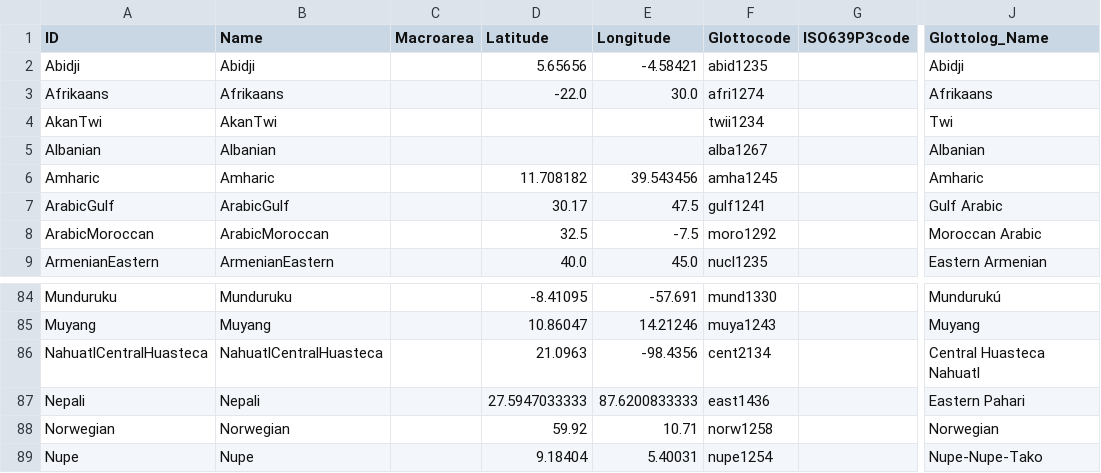
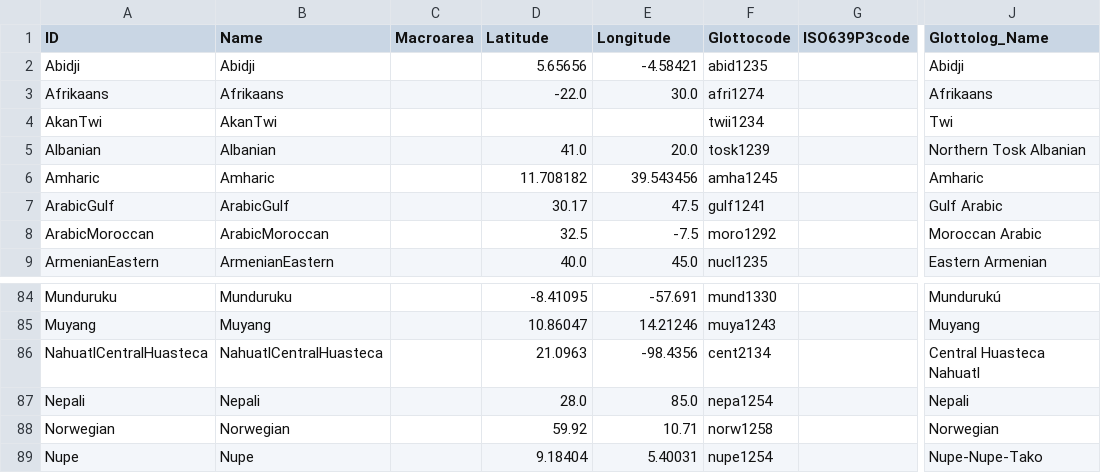
Before and after one commit to phlorest/hartmann_and_walkden2024, a CSV file: cldf/languages.csv, drawn as a sheet; only a part is shown, gaps mark what is left out; the diff names each change by its address in the sheet, - before the commit and + after, or states it on an @@ line.

```diff
--- a/cldf/languages.csv
+++ b/cldf/languages.csv
-D5 (Latitude): (empty)
+D5 (Latitude): 41.0
-E5 (Longitude): (empty)
+E5 (Longitude): 20.0
-F5 (Glottocode): alba1267
+F5 (Glottocode): tosk1239
-J5 (Glottolog_Name): Albanian
+J5 (Glottolog_Name): Northern Tosk Albanian
-D87 (Latitude): 27.5947033333
+D87 (Latitude): 28.0
-E87 (Longitude): 87.6200833333
+E87 (Longitude): 85.0
-F87 (Glottocode): east1436
+F87 (Glottocode): nepa1254
-J87 (Glottolog_Name): Eastern Pahari
+J87 (Glottolog_Name): Nepali
```
Also changed, not shown: 5 other files.
